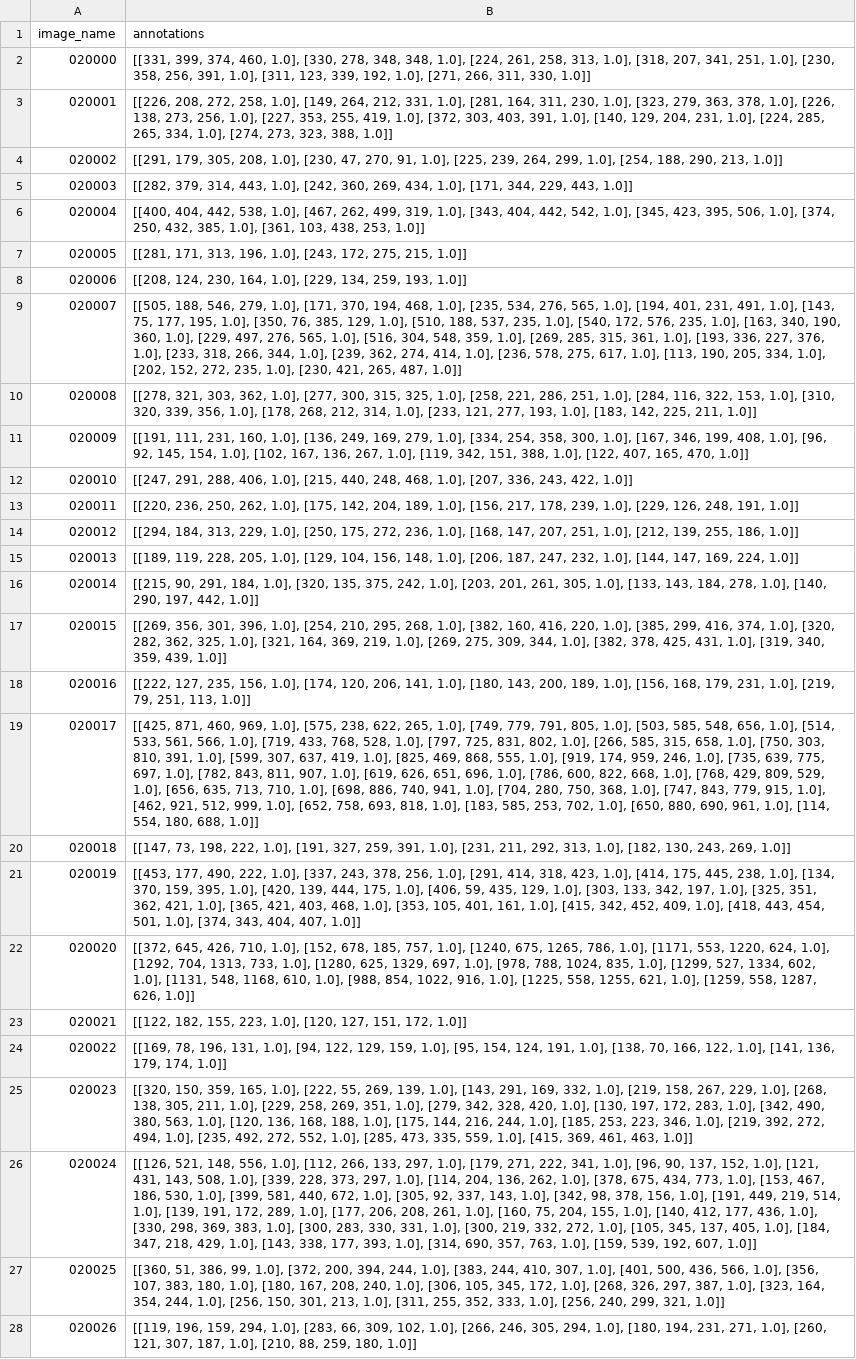
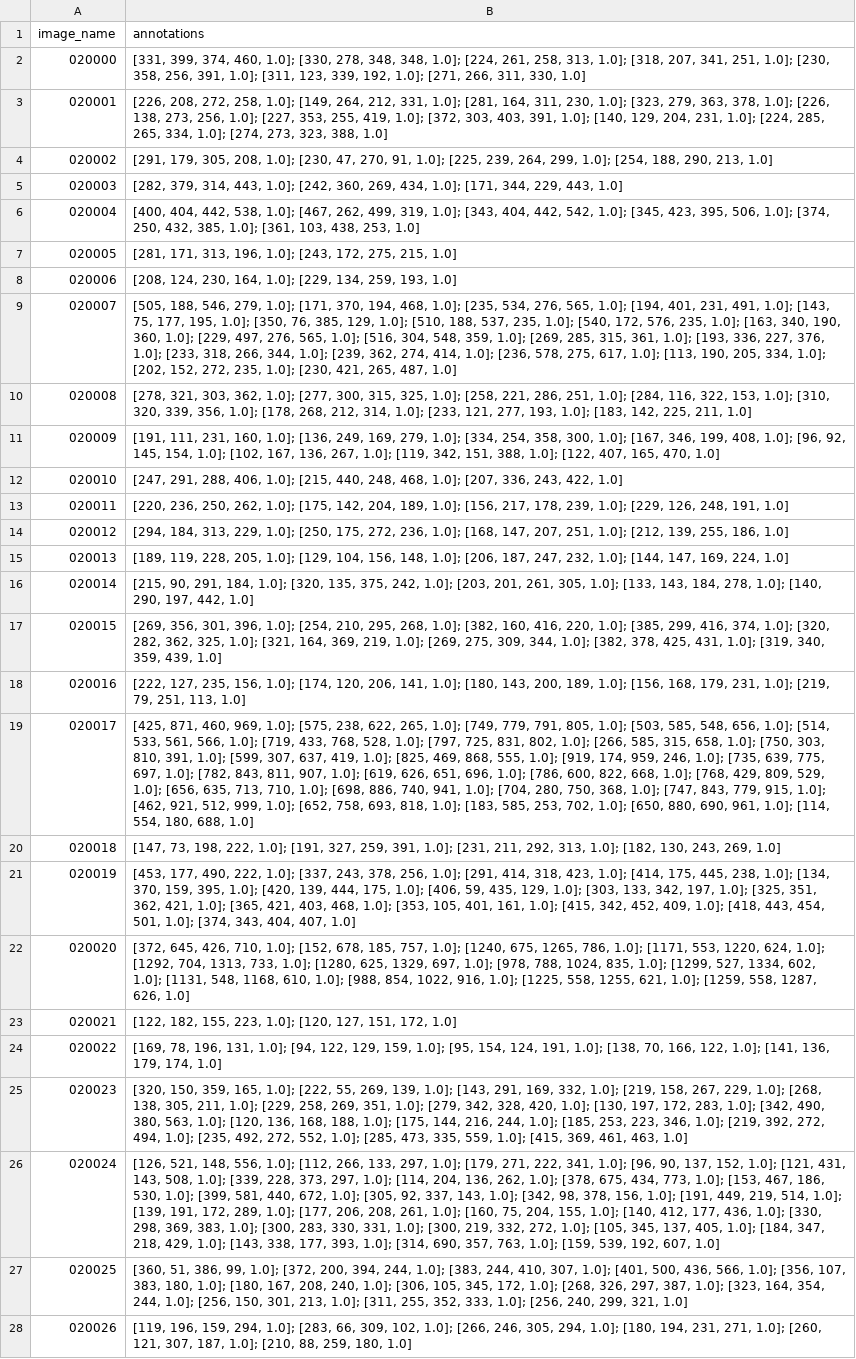
Before and after one commit to MenikeKassel/mathorcup, a CSV file: 2/result/result.csv, drawn as a sheet; only a part is shown; the diff covers the shown part only; the diff names each change by its address in the sheet, - before the commit and + after, or states it on an @@ line.

Commit message:
txt_to_excel两边括号有问题

```diff
--- a/2/result/result.csv
+++ b/2/result/result.csv
-B2 (annotations): [[331, 399, 374, 460, 1.0], [330, 278, 348, 348, 1.0], [224, 261, 258, 313, 1.0], [318, 207, 341, 251, 1.0], [230, 358, 256, 391, 1.0], [311, 123, 339, 192, 1.0], [271, 266, 311, 330, 1.0]]
+B2 (annotations): [331, 399, 374, 460, 1.0]; [330, 278, 348, 348, 1.0]; [224, 261, 258, 313, 1.0]; [318, 207, 341, 251, 1.0]; [230, 358, 256, 391, 1.0]; [311, 123, 339, 192, 1.0]; [271, 266, 311, 330, 1.0]
-B3 (annotations): [[226, 208, 272, 258, 1.0], [149, 264, 212, 331, 1.0], [281, 164, 311, 230, 1.0], [323, 279, 363, 378, 1.0], [226, 138, 273, 256, 1.0], [227, 353, 255, 419, 1.0], [372, 303, 403, 391, 1.0], [140, 129, 204, 231, 1.0], [224, 285, 265, 334, 1.0], [274, 273, 323, 388, 1.0]]
+B3 (annotations): [226, 208, 272, 258, 1.0]; [149, 264, 212, 331, 1.0]; [281, 164, 311, 230, 1.0]; [323, 279, 363, 378, 1.0]; [226, 138, 273, 256, 1.0]; [227, 353, 255, 419, 1.0]; [372, 303, 403, 391, 1.0]; [140, 129, 204, 231, 1.0]; [224, 285, 265, 334, 1.0]; [274, 273, 323, 388, 1.0]
-B4 (annotations): [[291, 179, 305, 208, 1.0], [230, 47, 270, 91, 1.0], [225, 239, 264, 299, 1.0], [254, 188, 290, 213, 1.0]]
+B4 (annotations): [291, 179, 305, 208, 1.0]; [230, 47, 270, 91, 1.0]; [225, 239, 264, 299, 1.0]; [254, 188, 290, 213, 1.0]
-B5 (annotations): [[282, 379, 314, 443, 1.0], [242, 360, 269, 434, 1.0], [171, 344, 229, 443, 1.0]]
+B5 (annotations): [282, 379, 314, 443, 1.0]; [242, 360, 269, 434, 1.0]; [171, 344, 229, 443, 1.0]
-B6 (annotations): [[400, 404, 442, 538, 1.0], [467, 262, 499, 319, 1.0], [343, 404, 442, 542, 1.0], [345, 423, 395, 506, 1.0], [374, 250, 432, 385, 1.0], [361, 103, 438, 253, 1.0]]
+B6 (annotations): [400, 404, 442, 538, 1.0]; [467, 262, 499, 319, 1.0]; [343, 404, 442, 542, 1.0]; [345, 423, 395, 506, 1.0]; [374, 250, 432, 385, 1.0]; [361, 103, 438, 253, 1.0]
-B7 (annotations): [[281, 171, 313, 196, 1.0], [243, 172, 275, 215, 1.0]]
+B7 (annotations): [281, 171, 313, 196, 1.0]; [243, 172, 275, 215, 1.0]
-B8 (annotations): [[208, 124, 230, 164, 1.0], [229, 134, 259, 193, 1.0]]
+B8 (annotations): [208, 124, 230, 164, 1.0]; [229, 134, 259, 193, 1.0]
-B9 (annotations): [[505, 188, 546, 279, 1.0], [171, 370, 194, 468, 1.0], [235, 534, 276, 565, 1.0], [194, 401, 231, 491, 1.0], [143, 75, 177, 195, 1.0], [350, 76, 385, 129, 1.0], [510, 188, 537, 235, 1.0], [540, 172, 576, 235, 1.0], [163, 340, 190, 360, 1.0], [229, 497, 276, 565, 1.0], [516, 304, 548, 359, 1.0], [269, 285, 315, 361, 1.0], [193, 336, 227, 376, 1.0], [233, 318, 266, 344, 1.0], [239, 362, 274, 414, 1.0], [236, 578, 275, 617, 1.0], [113, 190, 205, 334, 1.0], [202, 152, 272, 235, 1.0], [230, 421, 265, 487, 1.0]]
+B9 (annotations): [505, 188, 546, 279, 1.0]; [171, 370, 194, 468, 1.0]; [235, 534, 276, 565, 1.0]; [194, 401, 231, 491, 1.0]; [143, 75, 177, 195, 1.0]; [350, 76, 385, 129, 1.0]; [510, 188, 537, 235, 1.0]; [540, 172, 576, 235, 1.0]; [163, 340, 190, 360, 1.0]; [229, 497, 276, 565, 1.0]; [516, 304, 548, 359, 1.0]; [269, 285, 315, 361, 1.0]; [193, 336, 227, 376, 1.0]; [233, 318, 266, 344, 1.0]; [239, 362, 274, 414, 1.0]; [236, 578, 275, 617, 1.0]; [113, 190, 205, 334, 1.0]; [202, 152, 272, 235, 1.0]; [230, 421, 265, 487, 1.0]
-B10 (annotations): [[278, 321, 303, 362, 1.0], [277, 300, 315, 325, 1.0], [258, 221, 286, 251, 1.0], [284, 116, 322, 153, 1.0], [310, 320, 339, 356, 1.0], [178, 268, 212, 314, 1.0], [233, 121, 277, 193, 1.0], [183, 142, 225, 211, 1.0]]
+B10 (annotations): [278, 321, 303, 362, 1.0]; [277, 300, 315, 325, 1.0]; [258, 221, 286, 251, 1.0]; [284, 116, 322, 153, 1.0]; [310, 320, 339, 356, 1.0]; [178, 268, 212, 314, 1.0]; [233, 121, 277, 193, 1.0]; [183, 142, 225, 211, 1.0]
-B11 (annotations): [[191, 111, 231, 160, 1.0], [136, 249, 169, 279, 1.0], [334, 254, 358, 300, 1.0], [167, 346, 199, 408, 1.0], [96, 92, 145, 154, 1.0], [102, 167, 136, 267, 1.0], [119, 342, 151, 388, 1.0], [122, 407, 165, 470, 1.0]]
+B11 (annotations): [191, 111, 231, 160, 1.0]; [136, 249, 169, 279, 1.0]; [334, 254, 358, 300, 1.0]; [167, 346, 199, 408, 1.0]; [96, 92, 145, 154, 1.0]; [102, 167, 136, 267, 1.0]; [119, 342, 151, 388, 1.0]; [122, 407, 165, 470, 1.0]
-B12 (annotations): [[247, 291, 288, 406, 1.0], [215, 440, 248, 468, 1.0], [207, 336, 243, 422, 1.0]]
+B12 (annotations): [247, 291, 288, 406, 1.0]; [215, 440, 248, 468, 1.0]; [207, 336, 243, 422, 1.0]
-B13 (annotations): [[220, 236, 250, 262, 1.0], [175, 142, 204, 189, 1.0], [156, 217, 178, 239, 1.0], [229, 126, 248, 191, 1.0]]
+B13 (annotations): [220, 236, 250, 262, 1.0]; [175, 142, 204, 189, 1.0]; [156, 217, 178, 239, 1.0]; [229, 126, 248, 191, 1.0]
-B14 (annotations): [[294, 184, 313, 229, 1.0], [250, 175, 272, 236, 1.0], [168, 147, 207, 251, 1.0], [212, 139, 255, 186, 1.0]]
+B14 (annotations): [294, 184, 313, 229, 1.0]; [250, 175, 272, 236, 1.0]; [168, 147, 207, 251, 1.0]; [212, 139, 255, 186, 1.0]
-B15 (annotations): [[189, 119, 228, 205, 1.0], [129, 104, 156, 148, 1.0], [206, 187, 247, 232, 1.0], [144, 147, 169, 224, 1.0]]
+B15 (annotations): [189, 119, 228, 205, 1.0]; [129, 104, 156, 148, 1.0]; [206, 187, 247, 232, 1.0]; [144, 147, 169, 224, 1.0]
-B16 (annotations): [[215, 90, 291, 184, 1.0], [320, 135, 375, 242, 1.0], [203, 201, 261, 305, 1.0], [133, 143, 184, 278, 1.0], [140, 290, 197, 442, 1.0]]
+B16 (annotations): [215, 90, 291, 184, 1.0]; [320, 135, 375, 242, 1.0]; [203, 201, 261, 305, 1.0]; [133, 143, 184, 278, 1.0]; [140, 290, 197, 442, 1.0]
-B17 (annotations): [[269, 356, 301, 396, 1.0], [254, 210, 295, 268, 1.0], [382, 160, 416, 220, 1.0], [385, 299, 416, 374, 1.0], [320, 282, 362, 325, 1.0], [321, 164, 369, 219, 1.0], [269, 275, 309, 344, 1.0], [382, 378, 425, 431, 1.0], [319, 340, 359, 439, 1.0]]
+B17 (annotations): [269, 356, 301, 396, 1.0]; [254, 210, 295, 268, 1.0]; [382, 160, 416, 220, 1.0]; [385, 299, 416, 374, 1.0]; [320, 282, 362, 325, 1.0]; [321, 164, 369, 219, 1.0]; [269, 275, 309, 344, 1.0]; [382, 378, 425, 431, 1.0]; [319, 340, 359, 439, 1.0]
-B18 (annotations): [[222, 127, 235, 156, 1.0], [174, 120, 206, 141, 1.0], [180, 143, 200, 189, 1.0], [156, 168, 179, 231, 1.0], [219, 79, 251, 113, 1.0]]
+B18 (annotations): [222, 127, 235, 156, 1.0]; [174, 120, 206, 141, 1.0]; [180, 143, 200, 189, 1.0]; [156, 168, 179, 231, 1.0]; [219, 79, 251, 113, 1.0]
-B19 (annotations): [[425, 871, 460, 969, 1.0], [575, 238, 622, 265, 1.0], [749, 779, 791, 805, 1.0], [503, 585, 548, 656, 1.0], [514, 533, 561, 566, 1.0], [719, 433, 768, 528, 1.0], [797, 725, 831, 802, 1.0], [266, 585, 315, 658, 1.0], [750, 303, 810, 391, 1.0], [599, 307, 637, 419, 1.0], [825, 469, 868, 555, 1.0], [919, 174, 959, 246, 1.0], [735, 639, 775, 697, 1.0], [782, 843, 811, 907, 1.0], [619, 626, 651, 696, 1.0], [786, 600, 822, 668, 1.0], [768, 429, 809, 529, 1.0], [656, 635, 713, 710, 1.0], [698, 886, 740, 941, 1.0], [704, 280, 750, 368, 1.0], [747, 843, 779, 915, 1.0], [462, 921, 512, 999, 1.0], [652, 758, 693, 818, 1.0], [183, 585, 253, 702, 1.0], [650, 880, 690, 961, 1.0], [114, 554, 180, 688, 1.0]]
+B19 (annotations): [425, 871, 460, 969, 1.0]; [575, 238, 622, 265, 1.0]; [749, 779, 791, 805, 1.0]; [503, 585, 548, 656, 1.0]; [514, 533, 561, 566, 1.0]; [719, 433, 768, 528, 1.0]; [797, 725, 831, 802, 1.0]; [266, 585, 315, 658, 1.0]; [750, 303, 810, 391, 1.0]; [599, 307, 637, 419, 1.0]; [825, 469, 868, 555, 1.0]; [919, 174, 959, 246, 1.0]; [735, 639, 775, 697, 1.0]; [782, 843, 811, 907, 1.0]; [619, 626, 651, 696, 1.0]; [786, 600, 822, 668, 1.0]; [768, 429, 809, 529, 1.0]; [656, 635, 713, 710, 1.0]; [698, 886, 740, 941, 1.0]; [704, 280, 750, 368, 1.0]; [747, 843, 779, 915, 1.0]; [462, 921, 512, 999, 1.0]; [652, 758, 693, 818, 1.0]; [183, 585, 253, 702, 1.0]; [650, 880, 690, 961, 1.0]; [114, 554, 180, 688, 1.0]
-B20 (annotations): [[147, 73, 198, 222, 1.0], [191, 327, 259, 391, 1.0], [231, 211, 292, 313, 1.0], [182, 130, 243, 269, 1.0]]
+B20 (annotations): [147, 73, 198, 222, 1.0]; [191, 327, 259, 391, 1.0]; [231, 211, 292, 313, 1.0]; [182, 130, 243, 269, 1.0]
-B21 (annotations): [[453, 177, 490, 222, 1.0], [337, 243, 378, 256, 1.0], [291, 414, 318, 423, 1.0], [414, 175, 445, 238, 1.0], [134, 370, 159, 395, 1.0], [420, 139, 444, 175, 1.0], [406, 59, 435, 129, 1.0], [303, 133, 342, 197, 1.0], [325, 351, 362, 421, 1.0], [365, 421, 403, 468, 1.0], [353, 105, 401, 161, 1.0], [415, 342, 452, 409, 1.0], [418, 443, 454, 501, 1.0], [374, 343, 404, 407, 1.0]]
+B21 (annotations): [453, 177, 490, 222, 1.0]; [337, 243, 378, 256, 1.0]; [291, 414, 318, 423, 1.0]; [414, 175, 445, 238, 1.0]; [134, 370, 159, 395, 1.0]; [420, 139, 444, 175, 1.0]; [406, 59, 435, 129, 1.0]; [303, 133, 342, 197, 1.0]; [325, 351, 362, 421, 1.0]; [365, 421, 403, 468, 1.0]; [353, 105, 401, 161, 1.0]; [415, 342, 452, 409, 1.0]; [418, 443, 454, 501, 1.0]; [374, 343, 404, 407, 1.0]
-B22 (annotations): [[372, 645, 426, 710, 1.0], [152, 678, 185, 757, 1.0], [1240, 675, 1265, 786, 1.0], [1171, 553, 1220, 624, 1.0], [1292, 704, 1313, 733, 1.0], [1280, 625, 1329, 697, 1.0], [978, 788, 1024, 835, 1.0], [1299, 527, 1334, 602, 1.0], [1131, 548, 1168, 610, 1.0], [988, 854, 1022, 916, 1.0], [1225, 558, 1255, 621, 1.0], [1259, 558, 1287, 626, 1.0]]
+B22 (annotations): [372, 645, 426, 710, 1.0]; [152, 678, 185, 757, 1.0]; [1240, 675, 1265, 786, 1.0]; [1171, 553, 1220, 624, 1.0]; [1292, 704, 1313, 733, 1.0]; [1280, 625, 1329, 697, 1.0]; [978, 788, 1024, 835, 1.0]; [1299, 527, 1334, 602, 1.0]; [1131, 548, 1168, 610, 1.0]; [988, 854, 1022, 916, 1.0]; [1225, 558, 1255, 621, 1.0]; [1259, 558, 1287, 626, 1.0]
-B23 (annotations): [[122, 182, 155, 223, 1.0], [120, 127, 151, 172, 1.0]]
+B23 (annotations): [122, 182, 155, 223, 1.0]; [120, 127, 151, 172, 1.0]
-B24 (annotations): [[169, 78, 196, 131, 1.0], [94, 122, 129, 159, 1.0], [95, 154, 124, 191, 1.0], [138, 70, 166, 122, 1.0], [141, 136, 179, 174, 1.0]]
+B24 (annotations): [169, 78, 196, 131, 1.0]; [94, 122, 129, 159, 1.0]; [95, 154, 124, 191, 1.0]; [138, 70, 166, 122, 1.0]; [141, 136, 179, 174, 1.0]
-B25 (annotations): [[320, 150, 359, 165, 1.0], [222, 55, 269, 139, 1.0], [143, 291, 169, 332, 1.0], [219, 158, 267, 229, 1.0], [268, 138, 305, 211, 1.0], [229, 258, 269, 351, 1.0], [279, 342, 328, 420, 1.0], [130, 197, 172, 283, 1.0], [342, 490, 380, 563, 1.0], [120, 136, 168, 188, 1.0], [175, 144, 216, 244, 1.0], [185, 253, 223, 346, 1.0], [219, 392, 272, 494, 1.0], [235, 492, 272, 552, 1.0], [285, 473, 335, 559, 1.0], [415, 369, 461, 463, 1.0]]
+B25 (annotations): [320, 150, 359, 165, 1.0]; [222, 55, 269, 139, 1.0]; [143, 291, 169, 332, 1.0]; [219, 158, 267, 229, 1.0]; [268, 138, 305, 211, 1.0]; [229, 258, 269, 351, 1.0]; [279, 342, 328, 420, 1.0]; [130, 197, 172, 283, 1.0]; [342, 490, 380, 563, 1.0]; [120, 136, 168, 188, 1.0]; [175, 144, 216, 244, 1.0]; [185, 253, 223, 346, 1.0]; [219, 392, 272, 494, 1.0]; [235, 492, 272, 552, 1.0]; [285, 473, 335, 559, 1.0]; [415, 369, 461, 463, 1.0]
-B26 (annotations): [[126, 521, 148, 556, 1.0], [112, 266, 133, 297, 1.0], [179, 271, 222, 341, 1.0], [96, 90, 137, 152, 1.0], [121, 431, 143, 508, 1.0], [339, 228, 373, 297, 1.0], [114, 204, 136, 262, 1.0], [378, 675, 434, 773, 1.0], [153, 467, 186, 530, 1.0], [399, 581, 440, 672, 1.0], [305, 92, 337, 143, 1.0], [342, 98, 378, 156, 1.0], [191, 449, 219, 514, 1.0], [139, 191, 172, 289, 1.0], [177, 206, 208, 261, 1.0], [160, 75, 204, 155, 1.0], [140, 412, 177, 436, 1.0], [330, 298, 369, 383, 1.0], [300, 283, 330, 331, 1.0], [300, 219, 332, 272, 1.0], [105, 345, 137, 405, 1.0], [184, 347, 218, 429, 1.0], [143, 338, 177, 393, 1.0], [314, 690, 357, 763, 1.0], [159, 539, 192, 607, 1.0]]
+B26 (annotations): [126, 521, 148, 556, 1.0]; [112, 266, 133, 297, 1.0]; [179, 271, 222, 341, 1.0]; [96, 90, 137, 152, 1.0]; [121, 431, 143, 508, 1.0]; [339, 228, 373, 297, 1.0]; [114, 204, 136, 262, 1.0]; [378, 675, 434, 773, 1.0]; [153, 467, 186, 530, 1.0]; [399, 581, 440, 672, 1.0]; [305, 92, 337, 143, 1.0]; [342, 98, 378, 156, 1.0]; [191, 449, 219, 514, 1.0]; [139, 191, 172, 289, 1.0]; [177, 206, 208, 261, 1.0]; [160, 75, 204, 155, 1.0]; [140, 412, 177, 436, 1.0]; [330, 298, 369, 383, 1.0]; [300, 283, 330, 331, 1.0]; [300, 219, 332, 272, 1.0]; [105, 345, 137, 405, 1.0]; [184, 347, 218, 429, 1.0]; [143, 338, 177, 393, 1.0]; [314, 690, 357, 763, 1.0]; [159, 539, 192, 607, 1.0]
-B27 (annotations): [[360, 51, 386, 99, 1.0], [372, 200, 394, 244, 1.0], [383, 244, 410, 307, 1.0], [401, 500, 436, 566, 1.0], [356, 107, 383, 180, 1.0], [180, 167, 208, 240, 1.0], [306, 105, 345, 172, 1.0], [268, 326, 297, 387, 1.0], [323, 164, 354, 244, 1.0], [256, 150, 301, 213, 1.0], [311, 255, 352, 333, 1.0], [256, 240, 299, 321, 1.0]]
+B27 (annotations): [360, 51, 386, 99, 1.0]; [372, 200, 394, 244, 1.0]; [383, 244, 410, 307, 1.0]; [401, 500, 436, 566, 1.0]; [356, 107, 383, 180, 1.0]; [180, 167, 208, 240, 1.0]; [306, 105, 345, 172, 1.0]; [268, 326, 297, 387, 1.0]; [323, 164, 354, 244, 1.0]; [256, 150, 301, 213, 1.0]; [311, 255, 352, 333, 1.0]; [256, 240, 299, 321, 1.0]
-B28 (annotations): [[119, 196, 159, 294, 1.0], [283, 66, 309, 102, 1.0], [266, 246, 305, 294, 1.0], [180, 194, 231, 271, 1.0], [260, 121, 307, 187, 1.0], [210, 88, 259, 180, 1.0]]
+B28 (annotations): [119, 196, 159, 294, 1.0]; [283, 66, 309, 102, 1.0]; [266, 246, 305, 294, 1.0]; [180, 194, 231, 271, 1.0]; [260, 121, 307, 187, 1.0]; [210, 88, 259, 180, 1.0]
```
Also changed, not shown: 172 edited cells elsewhere in this file, 1 other file.
